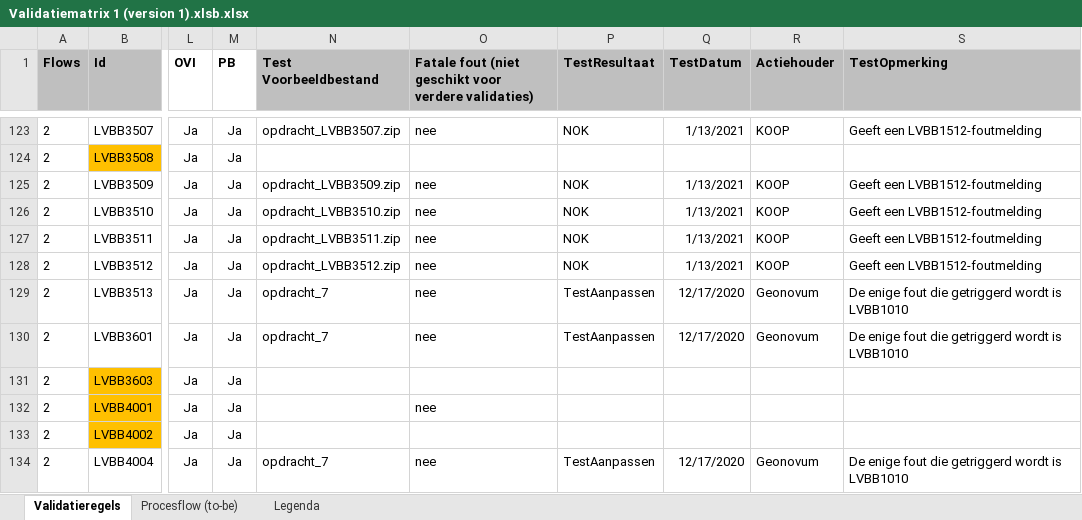
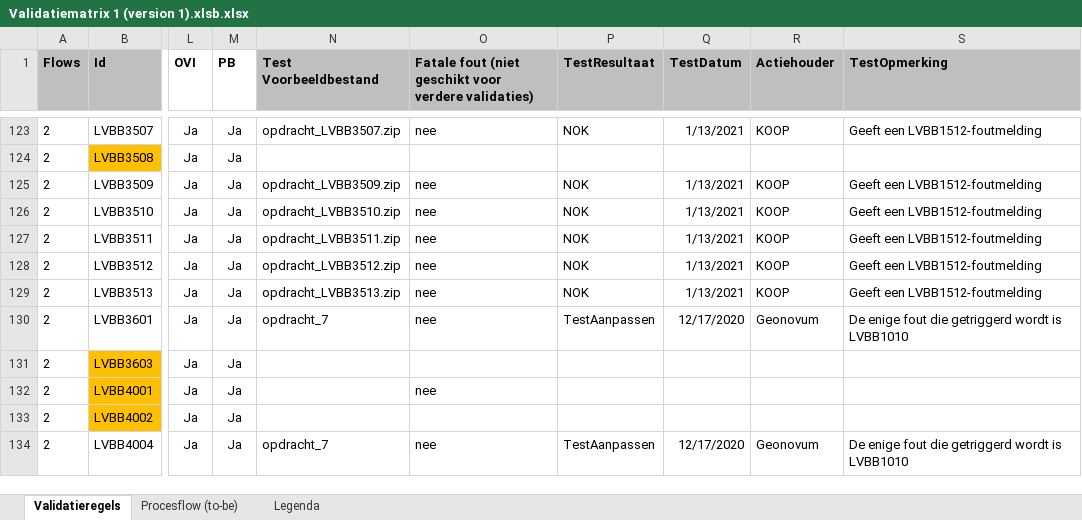
Before and after one commit to Geonovum/xml_validatietestcontent, an Excel workbook: 1.0.4-rc/Validatiematrix 1 (version 1).xlsb.xlsx, sheet Validatieregels, drawn as a sheet; only a part is shown, gaps mark what is left out; values as stored, in another font and other column widths than the file's, no borders; conditional formats not drawn; the diff names each change by its address in the sheet, - before the commit and + after, or states it on an @@ line.

Commit message:
LVBB2011

```diff
--- a/1.0.4-rc/Validatiematrix 1 (version 1).xlsb.xlsx (sheet Validatieregels)
+++ b/1.0.4-rc/Validatiematrix 1 (version 1).xlsb.xlsx (sheet Validatieregels)
-N129 (Test Voorbeeldbestand): opdracht_7
+N129 (Test Voorbeeldbestand): opdracht_LVBB3513.zip
-P129 (TestResultaat): TestAanpassen
+P129 (TestResultaat): NOK
-Q129 (TestDatum): 12/17/2020
+Q129 (TestDatum): 1/13/2021
-R129 (Actiehouder): Geonovum
+R129 (Actiehouder): KOOP
-S129 (TestOpmerking): De enige fout die getriggerd wordt is LVBB1010
+S129 (TestOpmerking): Geeft een LVBB1512-foutmelding
```
Also changed, not shown: 1 other file.
